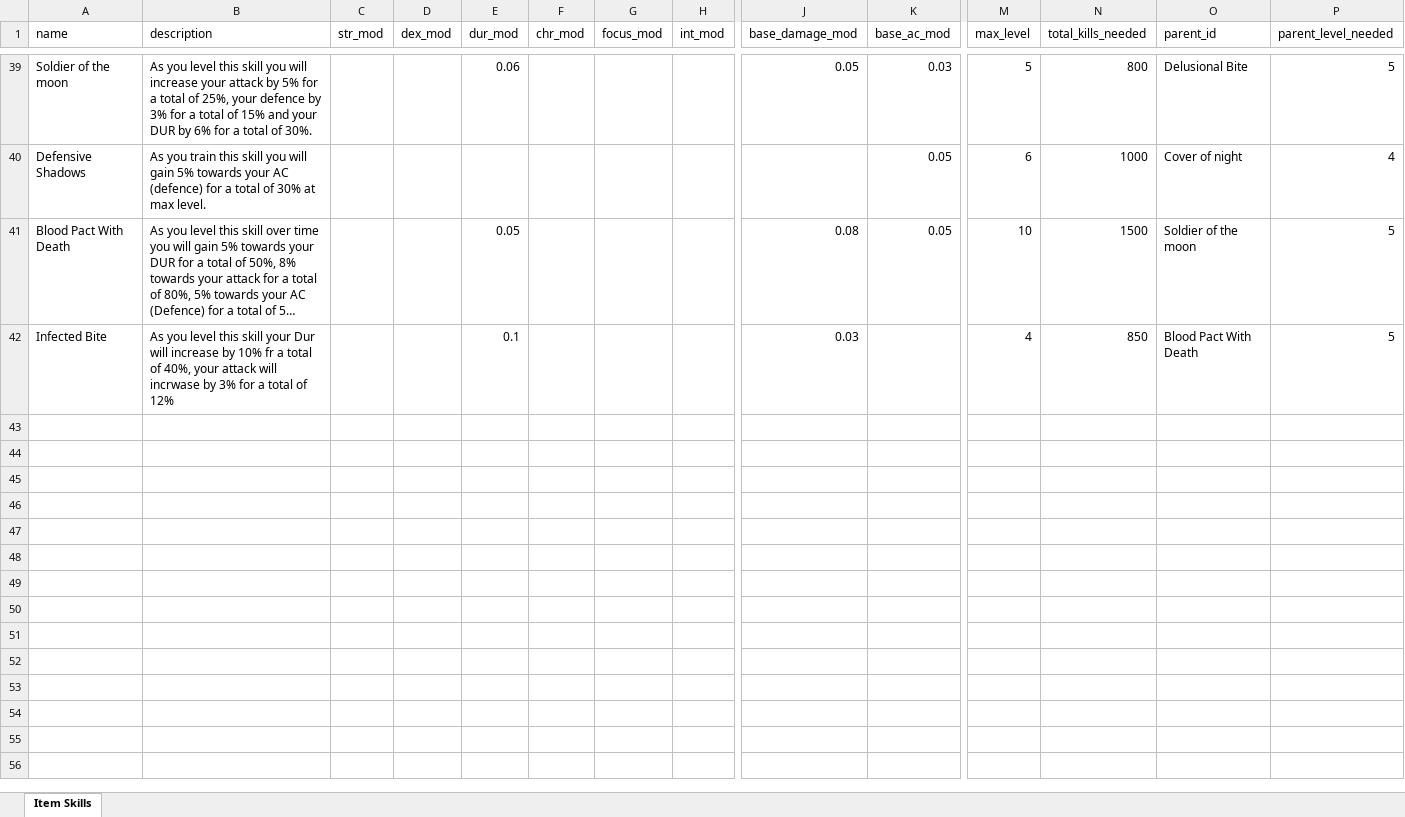
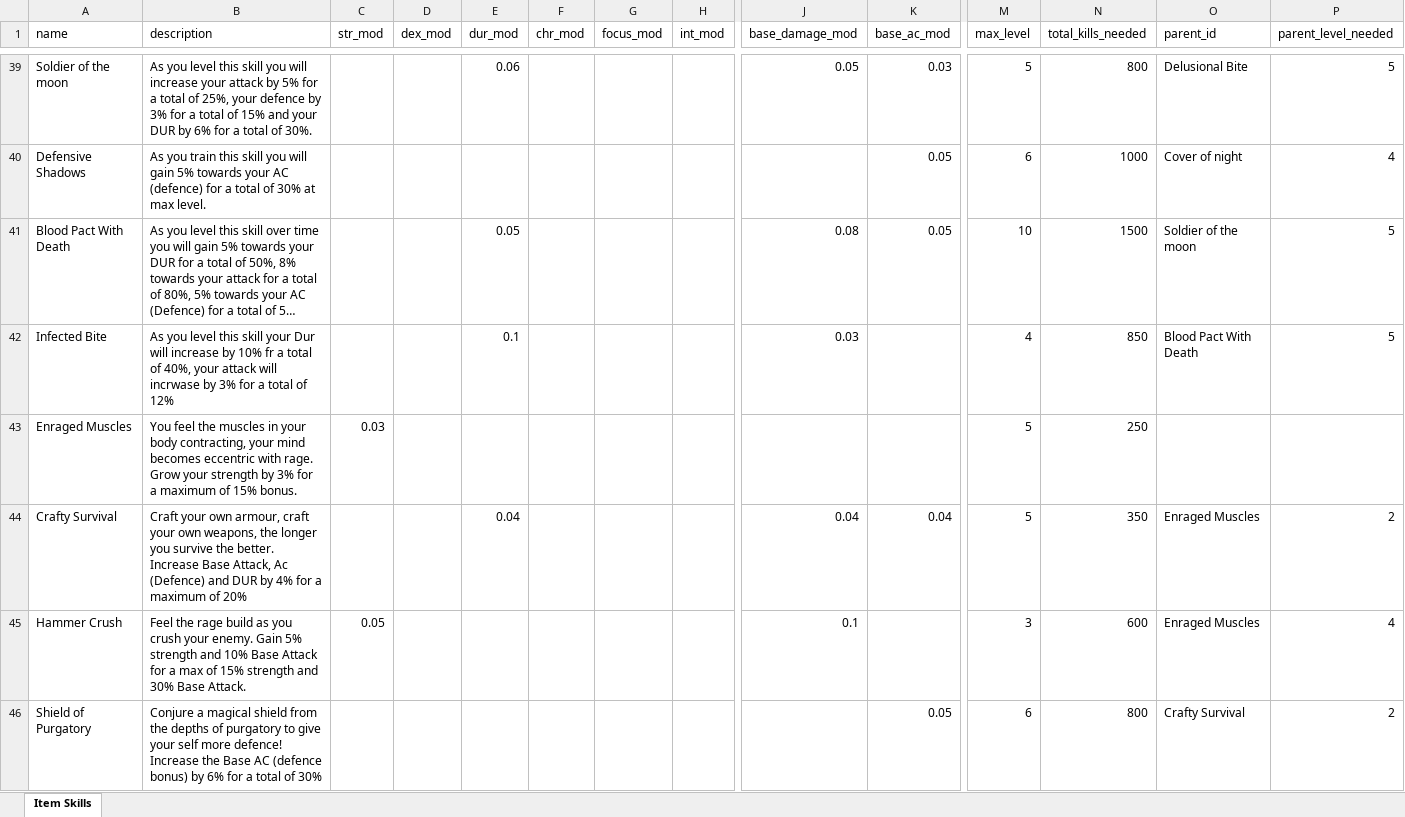
Before and after one commit to AdamKyle/flare, an Excel workbook: resources/data-imports/Skills/item-skills.xlsx, sheet Item Skills, drawn as a sheet; only a part is shown, gaps mark what is left out; long unchanged cells end in …; values as stored, in another font and other column widths than the file's, no borders; rows hold the shown columns only; the diff covers the shown part only; the diff names each change by its address in the sheet, - before the commit and + after, or states it on an @@ line.

Commit message:
Added new ancestral item, raid enemies and boss for new labyrinth raid

```diff
--- a/resources/data-imports/Skills/item-skills.xlsx (sheet Item Skills)
+++ b/resources/data-imports/Skills/item-skills.xlsx (sheet Item Skills)
+row 43: Enraged Muscles | You feel the muscles in your body contracting, your mind becomes eccentric with rage. Grow your strength by 3% for a maximum of 15% bonus. | 0.03 |  |  |  |  |  |  |  | 5 | 250
+row 44: Crafty Survival | Craft your own armour, craft your own weapons, the longer you survive the better. Increase Base Attack, Ac (Defence) and DUR by 4% for a maximum of 20% |  |  | 0.04 |  |  |  | 0.04 | 0.04 | 5 | 350 | Enraged Muscles | 2
+row 45: Hammer Crush | Feel the rage build as you crush your enemy. Gain 5% strength and 10% Base Attack for a max of 15% strength and 30% Base Attack. | 0.05 |  |  |  |  |  | 0.1 |  | 3 | 600 | Enraged Muscles | 4
+row 46: Shield of Purgatory | Conjure a magical shield from the depths of purgatory to give your self more defence! Increase the Base AC (defence bonus) by 6% for a total of 30% |  |  |  |  |  |  |  | 0.05 | 6 | 800 | Crafty Survival | 2
```
Also changed, not shown: 4 added rows elsewhere in this sheet, resources/data-imports/Items/artifacts.xlsx, resources/data-imports/Monsters/raid-bosses.xlsx, 2 other files.
